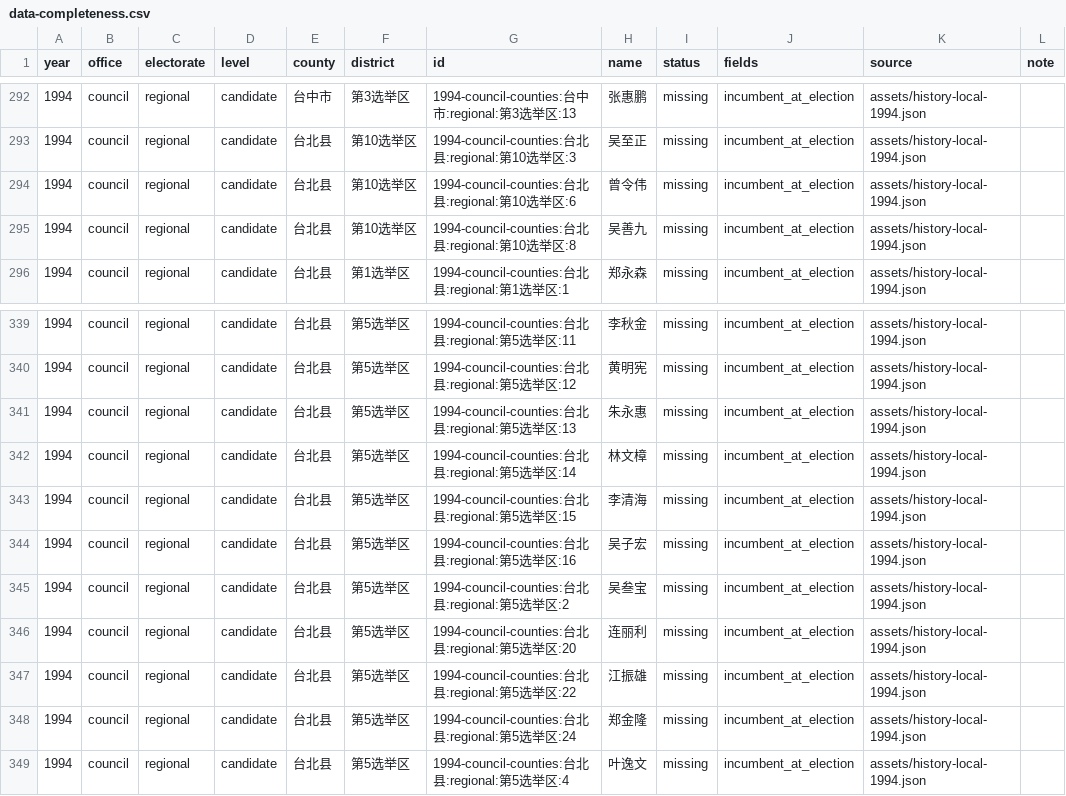
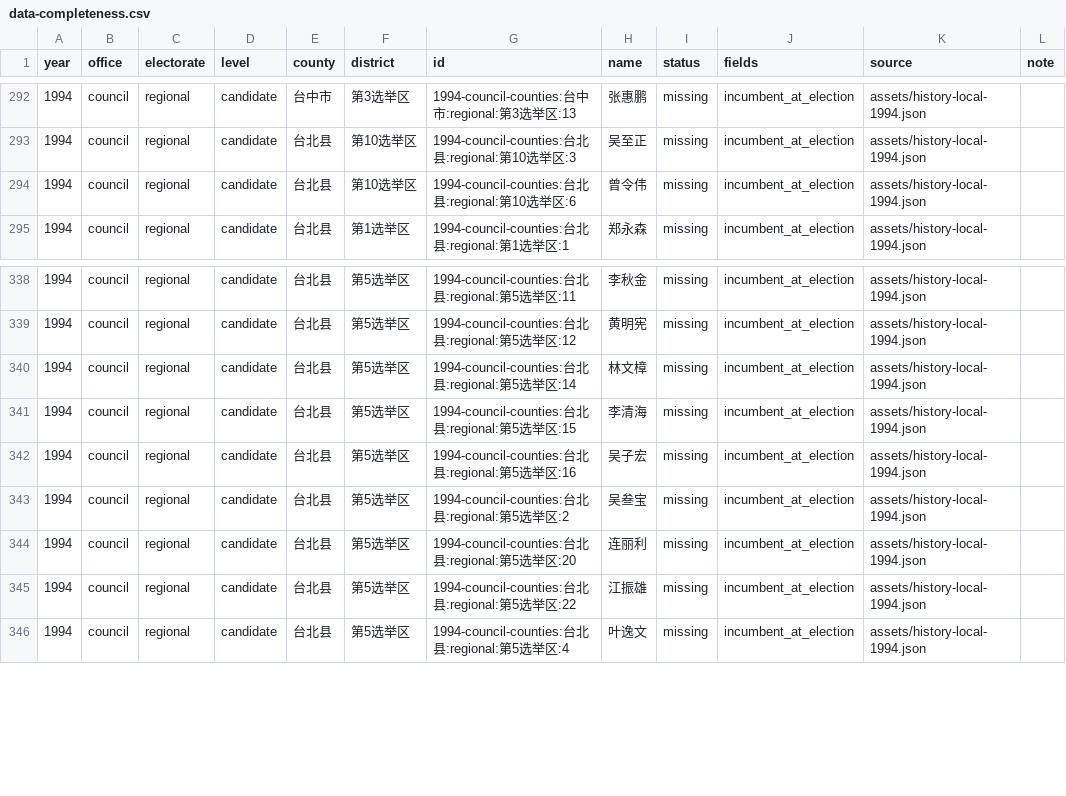
Before and after one commit to AlexWei2048/taiwan-map-painter, a CSV file: reports/data-completeness.csv, drawn as a sheet; only a part is shown, gaps mark what is left out; the diff names each change by its address in the sheet, - before the commit and + after, or states it on an @@ line.

```diff
--- a/reports/data-completeness.csv
+++ b/reports/data-completeness.csv
-row 295: 1994 | council | regional | candidate | 台北县 | 第10选举区 | 1994-council-counties:台北县:regional:第10选举区:8 | 吴善九 | missing | incumbent_at_election | assets/history-local-1994.json
-row 341: 1994 | council | regional | candidate | 台北县 | 第5选举区 | 1994-council-counties:台北县:regional:第5选举区:13 | 朱永惠 | missing | incumbent_at_election | assets/history-local-1994.json
-row 348: 1994 | council | regional | candidate | 台北县 | 第5选举区 | 1994-council-counties:台北县:regional:第5选举区:24 | 郑金隆 | missing | incumbent_at_election | assets/history-local-1994.json
```
Also changed, not shown: 2 other files.
